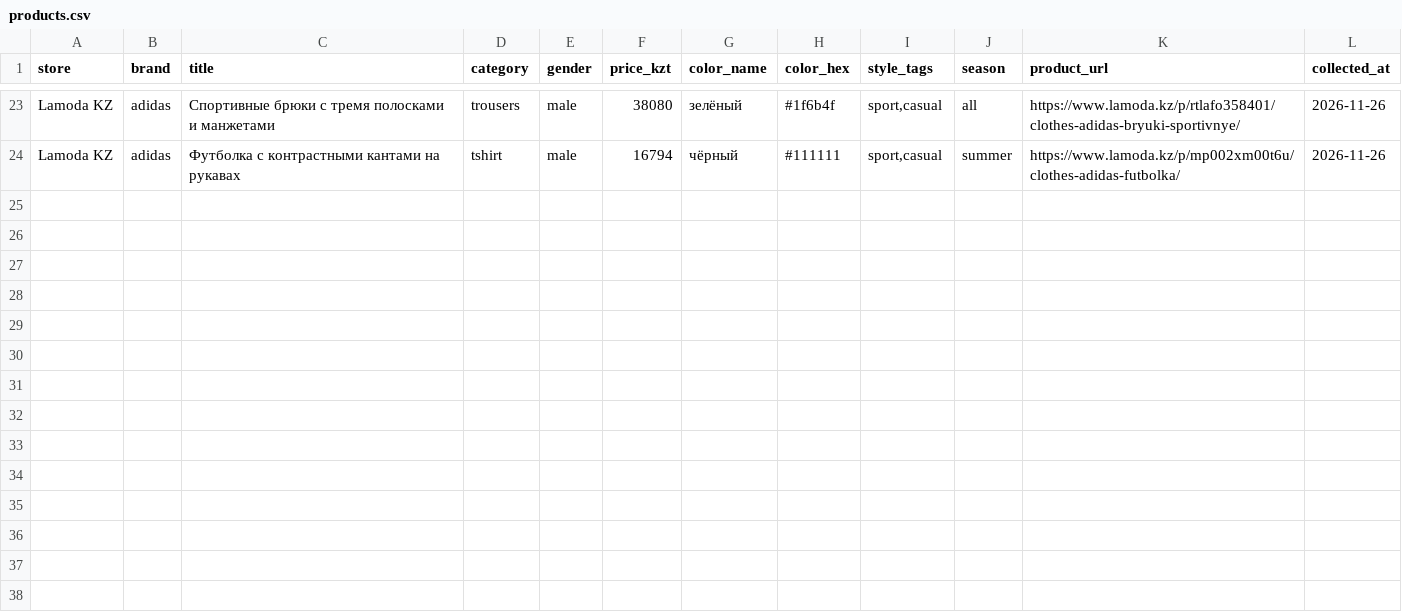
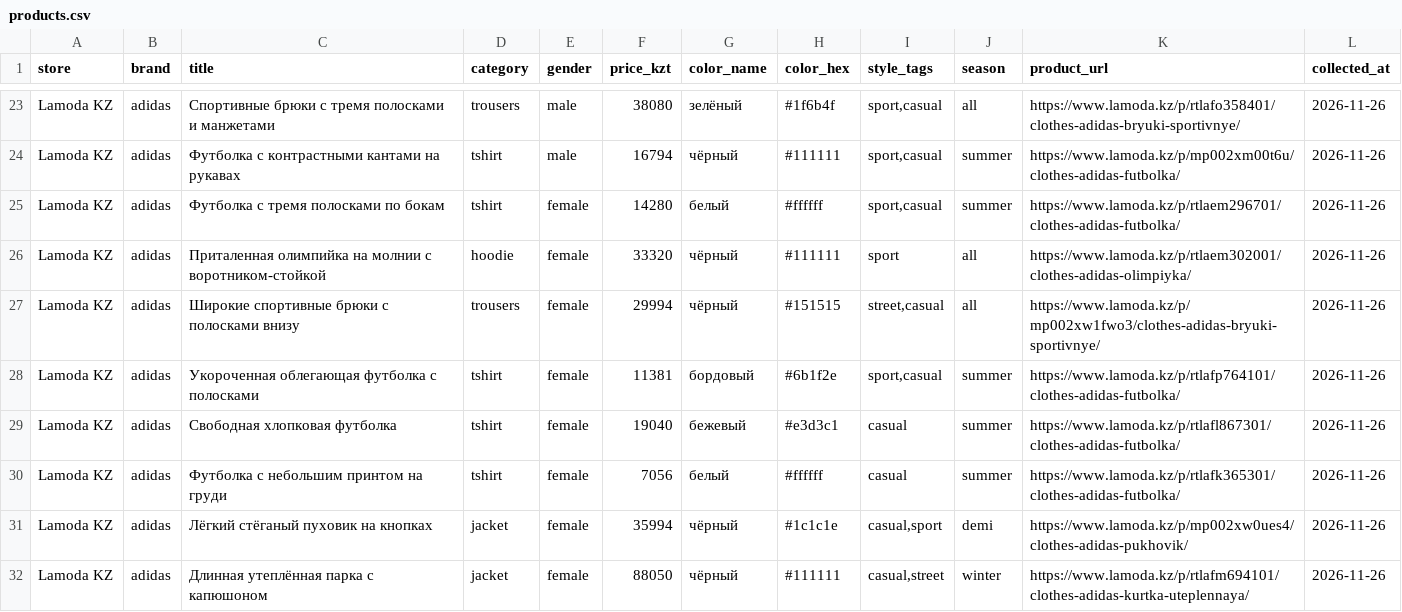
Before and after one commit to claudevozduhi-stack/styleit-ai, a CSV file: data/catalog/products.csv, drawn as a sheet; only a part is shown, gaps mark what is left out; the diff names each change by its address in the sheet, - before the commit and + after, or states it on an @@ line.

```diff
--- a/data/catalog/products.csv
+++ b/data/catalog/products.csv
+row 25: Lamoda KZ | adidas | Футболка с тремя полосками по бокам | tshirt | female | 14280 | белый | #ffffff | sport,casual | summer | https://www.lamoda.kz/p/rtlaem296701/clothes-adidas-futbolka/ | 2026-11-26
+row 26: Lamoda KZ | adidas | Приталенная олимпийка на молнии с воротником-стойкой | hoodie | female | 33320 | чёрный | #111111 | sport | all | https://www.lamoda.kz/p/rtlaem302001/clothes-adidas-olimpiyka/ | 2026-11-26
+row 27: Lamoda KZ | adidas | Широкие спортивные брюки с полосками внизу | trousers | female | 29994 | чёрный | #151515 | street,casual | all | https://www.lamoda.kz/p/mp002xw1fwo3/clothes-adidas-bryuki-sportivnye/ | 2026-11-26
+row 28: Lamoda KZ | adidas | Укороченная облегающая футболка с полосками | tshirt | female | 11381 | бордовый | #6b1f2e | sport,casual | summer | https://www.lamoda.kz/p/rtlafp764101/clothes-adidas-futbolka/ | 2026-11-26
+row 29: Lamoda KZ | adidas | Свободная хлопковая футболка | tshirt | female | 19040 | бежевый | #e3d3c1 | casual | summer | https://www.lamoda.kz/p/rtlafl867301/clothes-adidas-futbolka/ | 2026-11-26
+row 30: Lamoda KZ | adidas | Футболка с небольшим принтом на груди | tshirt | female | 7056 | белый | #ffffff | casual | summer | https://www.lamoda.kz/p/rtlafk365301/clothes-adidas-futbolka/ | 2026-11-26
+row 31: Lamoda KZ | adidas | Лёгкий стёганый пуховик на кнопках | jacket | female | 35994 | чёрный | #1c1c1e | casual,sport | demi | https://www.lamoda.kz/p/mp002xw0ues4/clothes-adidas-pukhovik/ | 2026-11-26
+row 32: Lamoda KZ | adidas | Длинная утеплённая парка с капюшоном | jacket | female | 88050 | чёрный | #111111 | casual,street | winter | https://www.lamoda.kz/p/rtlafm694101/clothes-adidas-kurtka-uteplennaya/ | 2026-11-26
```
Also changed, not shown: data/size_charts/size_charts.csv.
